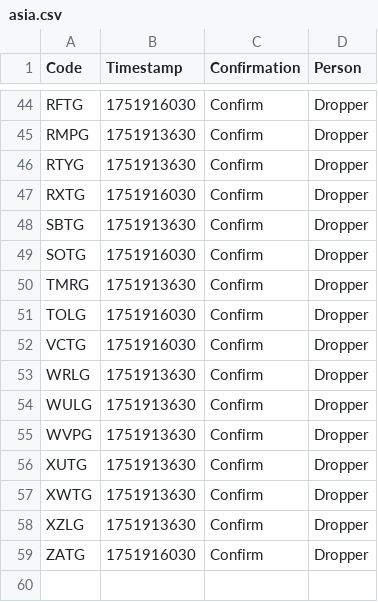
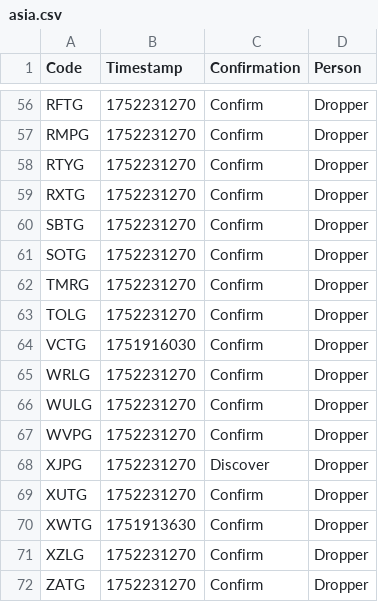
Before and after one commit to Sparxist/GlitchedLobbiesAU, a CSV file: asia.csv, drawn as a sheet; only a part is shown, gaps mark what is left out; addresses are those after the commit; the diff covers the shown part only; the diff names each change by its address in the sheet, - before the commit and + after, or states it on an @@ line.

```diff
--- a/asia.csv
+++ b/asia.csv
-B56 (Timestamp): 1751916030
+B56 (Timestamp): 1752231270
-B57:B58 (Timestamp): 1751913630
+B57:B58 (Timestamp): 1752231270
-B59 (Timestamp): 1751916030
+B59 (Timestamp): 1752231270
-B60 (Timestamp): 1751913630
+B60 (Timestamp): 1752231270
-B61 (Timestamp): 1751916030
+B61 (Timestamp): 1752231270
-B62 (Timestamp): 1751913630
+B62 (Timestamp): 1752231270
-B63 (Timestamp): 1751916030
+B63 (Timestamp): 1752231270
-B65:B67 (Timestamp): 1751913630
+B65:B67 (Timestamp): 1752231270
+row 68: XJPG | 1752231270 | Discover | Dropper
-B69 (Timestamp): 1751913630
+B69 (Timestamp): 1752231270
-B71 (Timestamp): 1751913630
+B71 (Timestamp): 1752231270
-B72 (Timestamp): 1751916030
+B72 (Timestamp): 1752231270
```
Also changed, not shown: 12 added rows and 38 edited cells elsewhere in this file.
